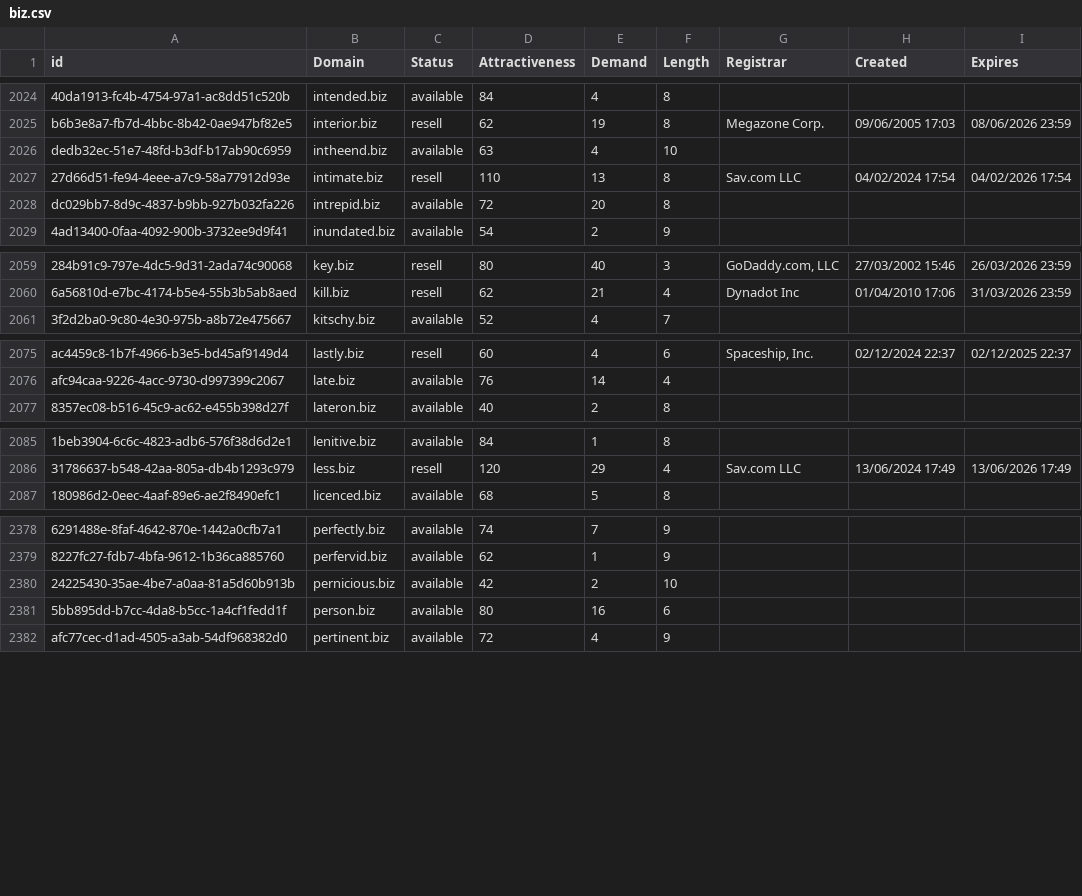
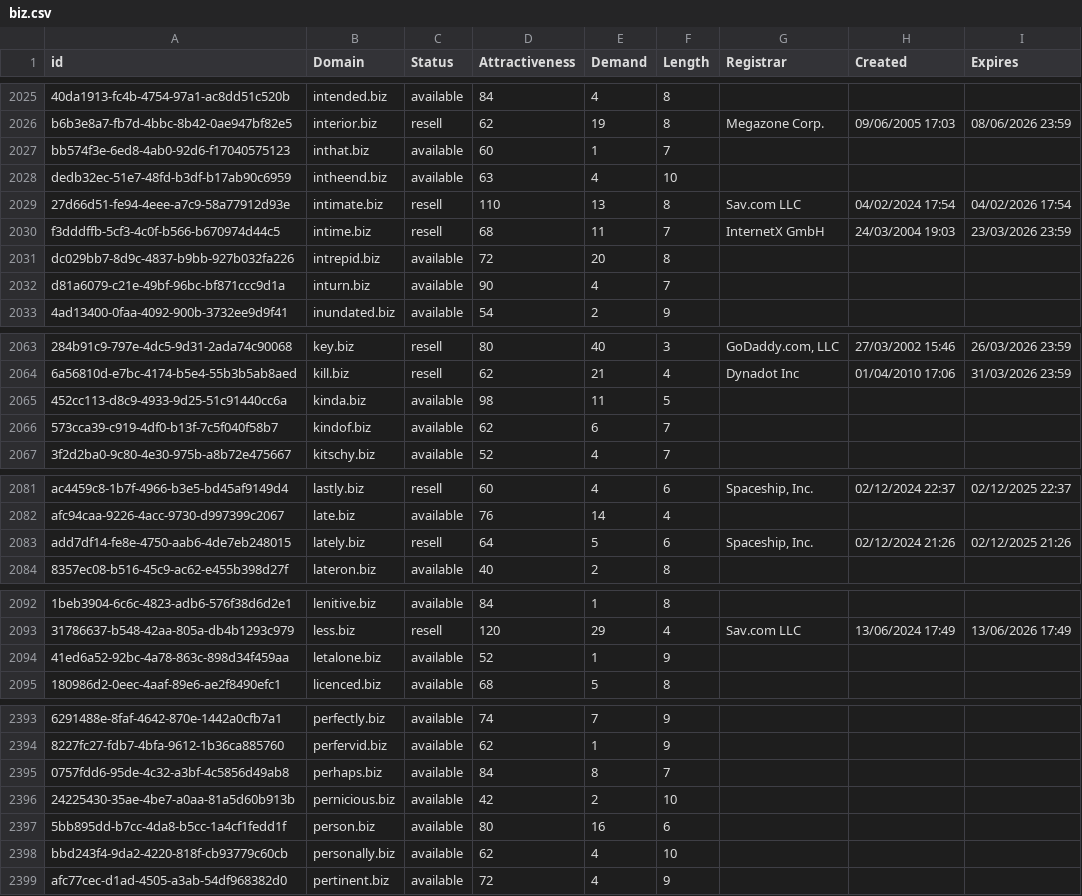
Before and after one commit to UniqueDomains/biz-oneword-domains, a CSV file: biz.csv, drawn as a sheet; only a part is shown, gaps mark what is left out; the diff covers the shown part only; the diff names each change by its address in the sheet, - before the commit and + after, or states it on an @@ line.

Commit message:
Domains update

```diff
--- a/biz.csv
+++ b/biz.csv
+row 2027: bb574f3e-6ed8-4ab0-92d6-f17040575123 | inthat.biz | available | 60 | 1 | 7
+row 2030: f3dddffb-5cf3-4c0f-b566-b670974d44c5 | intime.biz | resell | 68 | 11 | 7 | InternetX GmbH | 24/03/2004 19:03 | 23/03/2026 23:59
+row 2032: d81a6079-c21e-49bf-96bc-bf871ccc9d1a | inturn.biz | available | 90 | 4 | 7
+row 2065: 452cc113-d8c9-4933-9d25-51c91440cc6a | kinda.biz | available | 98 | 11 | 5
+row 2066: 573cca39-c919-4df0-b13f-7c5f040f58b7 | kindof.biz | available | 62 | 6 | 7
+row 2083: add7df14-fe8e-4750-aab6-4de7eb248015 | lately.biz | resell | 64 | 5 | 6 | Spaceship, Inc. | 02/12/2024 21:26 | 02/12/2025 21:26
+row 2094: 41ed6a52-92bc-4a78-863c-898d34f459aa | letalone.biz | available | 52 | 1 | 9
+row 2395: 0757fdd6-95de-4c32-a3bf-4c5856d49ab8 | perhaps.biz | available | 84 | 8 | 7
+row 2398: bbd243f4-9da2-4220-818f-cb93779c60cb | personally.biz | available | 62 | 4 | 10
```
Also changed, not shown: 14 added rows and 5 edited cells elsewhere in this file, 2 other files.
